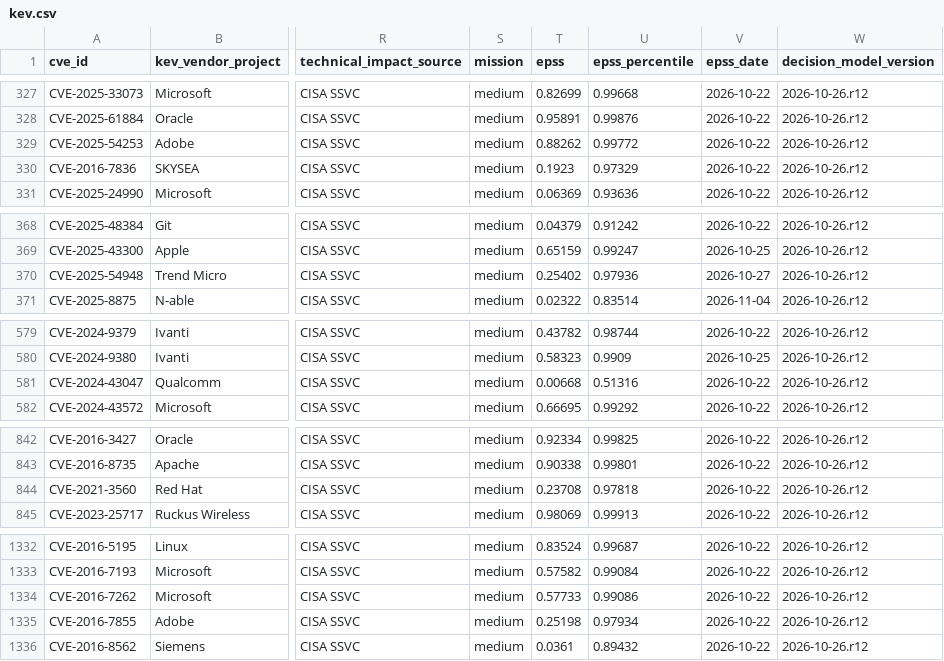
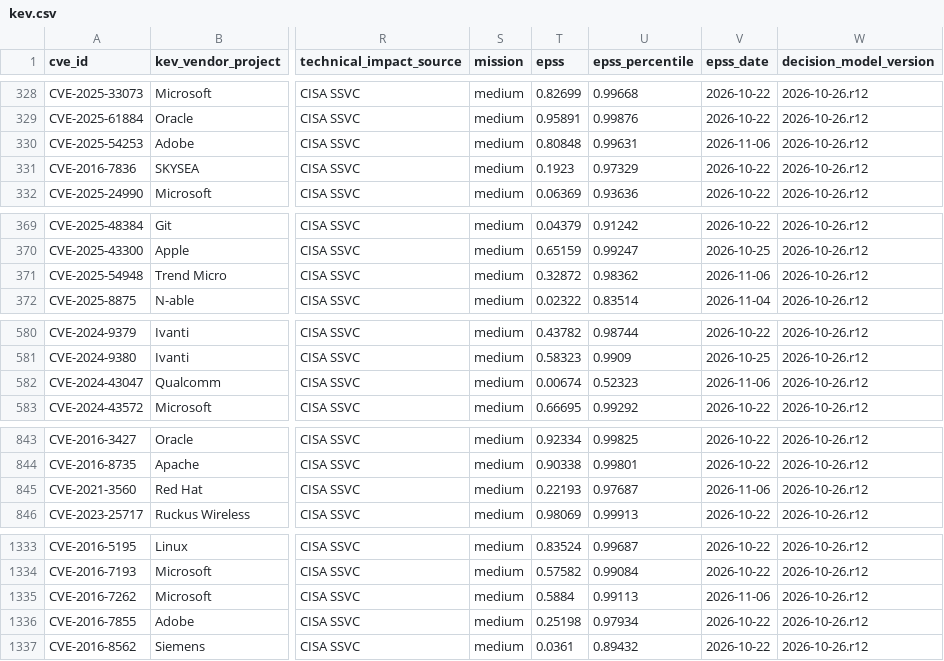
Before and after one commit to jvcr/kev-ssvc-decisions, a CSV file: data/kev.csv, drawn as a sheet; only a part is shown, gaps mark what is left out; addresses are those after the commit; the diff covers the shown part only; the diff names each change by its address in the sheet, - before the commit and + after, or states it on an @@ line.

```diff
--- a/data/kev.csv
+++ b/data/kev.csv
-T330 (epss): 0.88262
+T330 (epss): 0.80848
-U330 (epss_percentile): 0.99772
+U330 (epss_percentile): 0.99631
-V330 (epss_date): 2026-10-22
+V330 (epss_date): 2026-11-06
-T371 (epss): 0.25402
+T371 (epss): 0.32872
-U371 (epss_percentile): 0.97936
+U371 (epss_percentile): 0.98362
-V371 (epss_date): 2026-10-27
+V371 (epss_date): 2026-11-06
-T582 (epss): 0.00668
+T582 (epss): 0.00674
-U582 (epss_percentile): 0.51316
+U582 (epss_percentile): 0.52323
-V582 (epss_date): 2026-10-22
+V582 (epss_date): 2026-11-06
-T845 (epss): 0.23708
+T845 (epss): 0.22193
-U845 (epss_percentile): 0.97818
+U845 (epss_percentile): 0.97687
-V845 (epss_date): 2026-10-22
+V845 (epss_date): 2026-11-06
-T1335 (epss): 0.57733
+T1335 (epss): 0.5884
-U1335 (epss_percentile): 0.99086
+U1335 (epss_percentile): 0.99113
-V1335 (epss_date): 2026-10-22
+V1335 (epss_date): 2026-11-06
```
Also changed, not shown: 1 added row and 23 edited cells elsewhere in this file, 2 other files.
